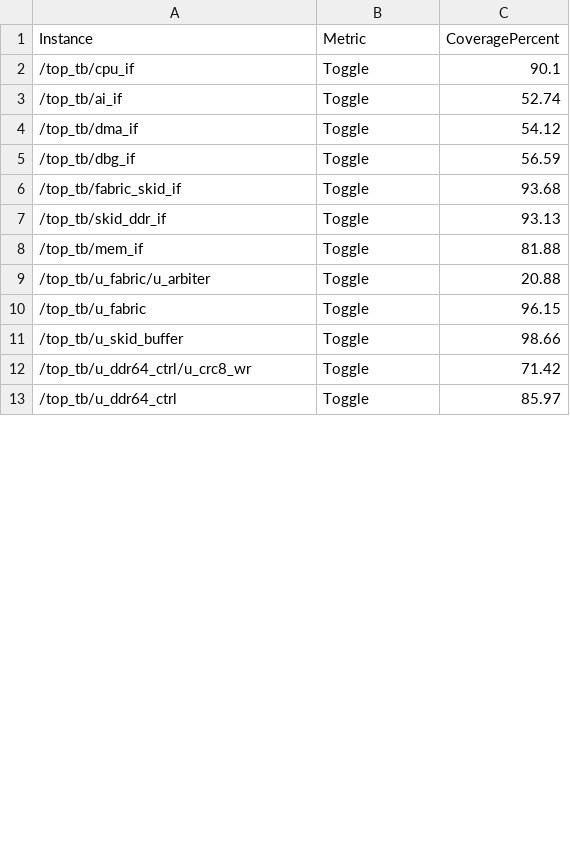
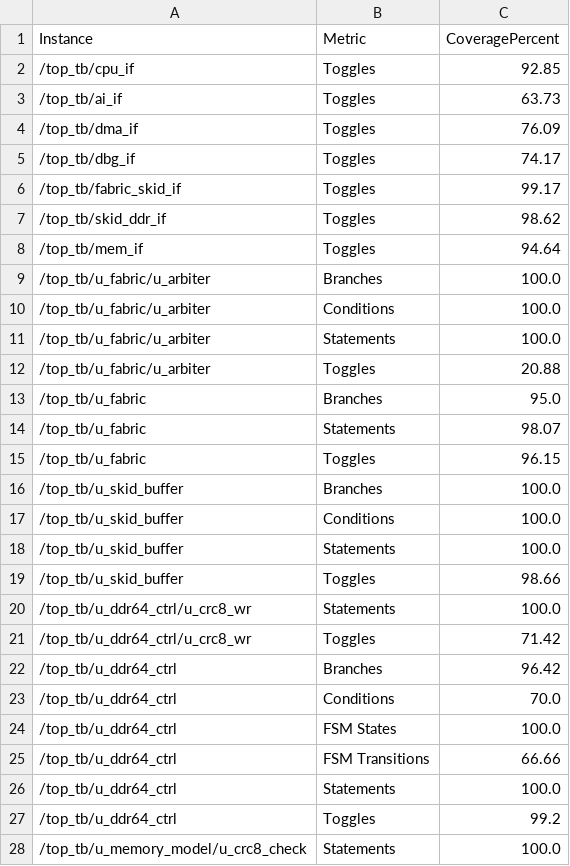
Before and after one commit to Therockstar2001/AI-Optimized-DDR5-Inspired-BENoC-Verification-Platform, a CSV file: reports/coverage_summary.csv, drawn as a sheet; only a part is shown; the diff covers the shown part only.

Commit message:
Improve Verification and Coverage

```diff
--- a/reports/coverage_summary.csv
+++ b/reports/coverage_summary.csv
@@ -1,13 +1,28 @@
 Instance,Metric,CoveragePercent
-/top_tb/cpu_if,Toggle,90.1
-/top_tb/ai_if,Toggle,52.74
-/top_tb/dma_if,Toggle,54.12
-/top_tb/dbg_if,Toggle,56.59
-/top_tb/fabric_skid_if,Toggle,93.68
-/top_tb/skid_ddr_if,Toggle,93.13
-/top_tb/mem_if,Toggle,81.88
-/top_tb/u_fabric/u_arbiter,Toggle,20.88
-/top_tb/u_fabric,Toggle,96.15
-/top_tb/u_skid_buffer,Toggle,98.66
-/top_tb/u_ddr64_ctrl/u_crc8_wr,Toggle,71.42
-/top_tb/u_ddr64_ctrl,Toggle,85.97
+/top_tb/cpu_if,Toggles,92.85
+/top_tb/ai_if,Toggles,63.73
+/top_tb/dma_if,Toggles,76.09
+/top_tb/dbg_if,Toggles,74.17
+/top_tb/fabric_skid_if,Toggles,99.17
+/top_tb/skid_ddr_if,Toggles,98.62
+/top_tb/mem_if,Toggles,94.64
+/top_tb/u_fabric/u_arbiter,Branches,100.0
+/top_tb/u_fabric/u_arbiter,Conditions,100.0
+/top_tb/u_fabric/u_arbiter,Statements,100.0
+/top_tb/u_fabric/u_arbiter,Toggles,20.88
+/top_tb/u_fabric,Branches,95.0
+/top_tb/u_fabric,Statements,98.07
+/top_tb/u_fabric,Toggles,96.15
+/top_tb/u_skid_buffer,Branches,100.0
+/top_tb/u_skid_buffer,Conditions,100.0
+/top_tb/u_skid_buffer,Statements,100.0
+/top_tb/u_skid_buffer,Toggles,98.66
+/top_tb/u_ddr64_ctrl/u_crc8_wr,Statements,100.0
+/top_tb/u_ddr64_ctrl/u_crc8_wr,Toggles,71.42
+/top_tb/u_ddr64_ctrl,Branches,96.42
+/top_tb/u_ddr64_ctrl,Conditions,70.0
+/top_tb/u_ddr64_ctrl,FSM States,100.0
+/top_tb/u_ddr64_ctrl,FSM Transitions,66.66
+/top_tb/u_ddr64_ctrl,Statements,100.0
+/top_tb/u_ddr64_ctrl,Toggles,99.2
+/top_tb/u_memory_model/u_crc8_check,Statements,100.0
```
Also changed, not shown: 18 added rows and 10 edited cells elsewhere in this file, 7 other files.
